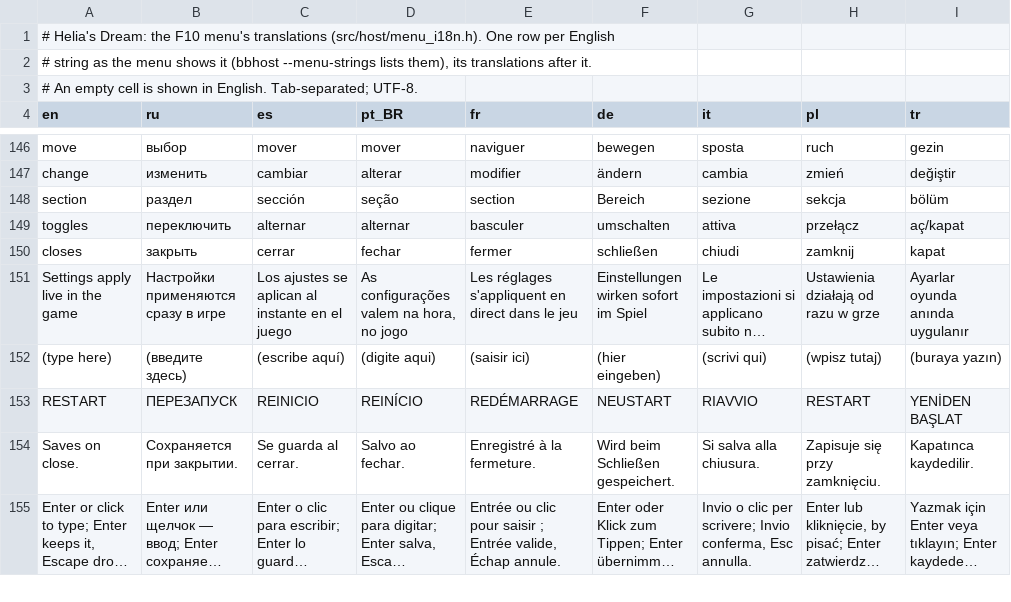
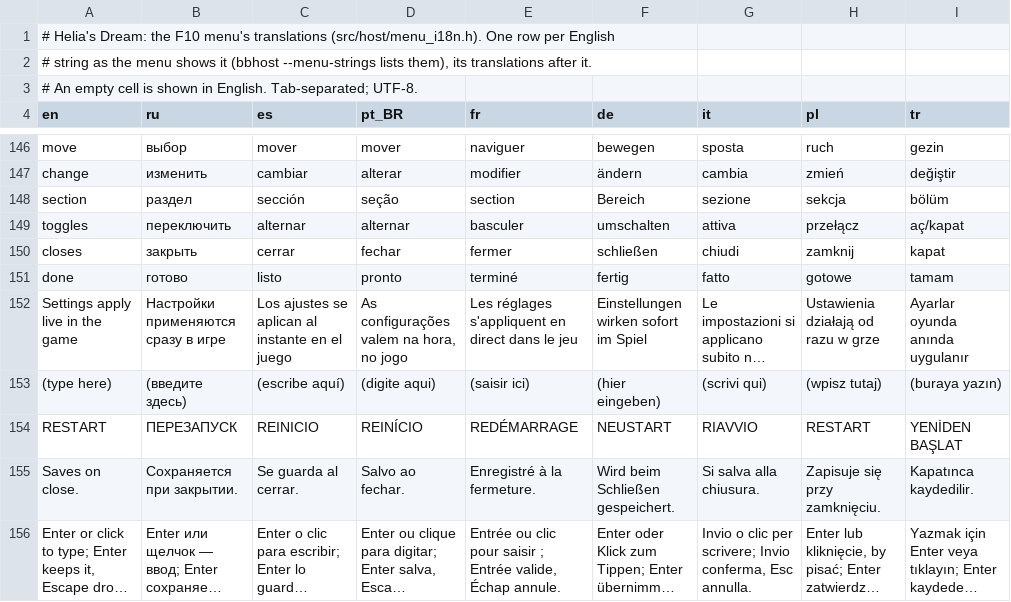
Before and after one commit to Heliasyu/bbhost-vk, a TSV file: tools/menu_i18n.tsv, drawn as a sheet; only a part is shown, gaps mark what is left out; long unchanged cells end in …; the diff names each change by its address in the sheet, - before the commit and + after, or states it on an @@ line.

```diff
--- a/tools/menu_i18n.tsv
+++ b/tools/menu_i18n.tsv
+row 151: done | готово | listo | pronto | terminé | fertig | fatto | gotowe | tamam
```
Also changed, not shown: 3 other files.
